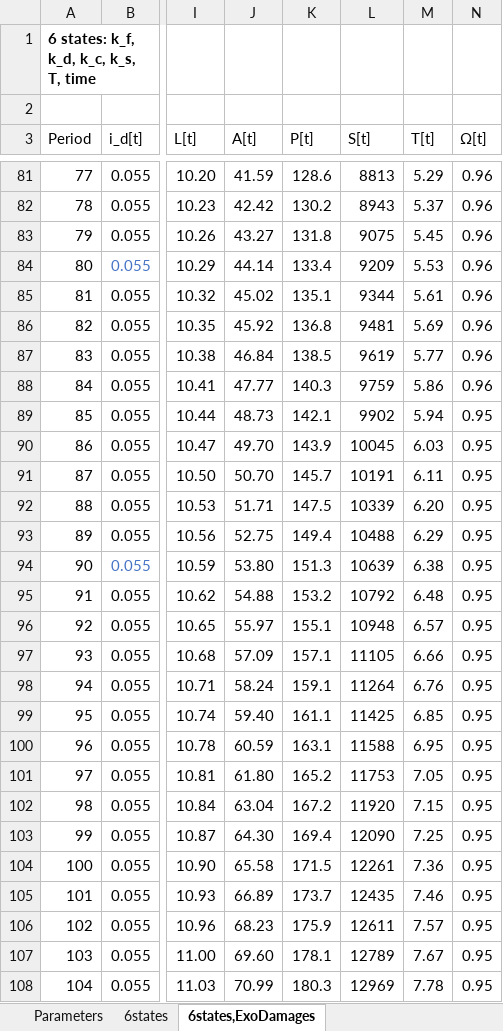
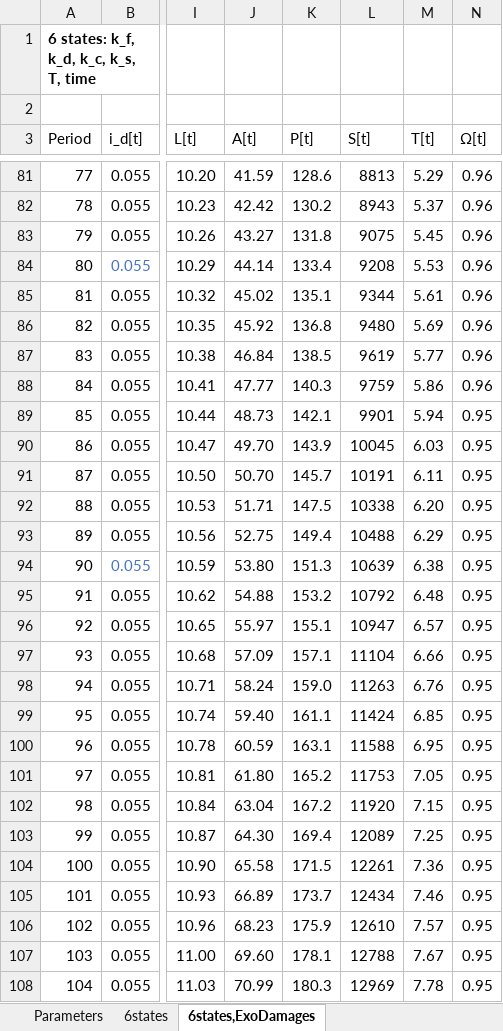
Before and after one commit to FVenmans/As_If_The_Transition_Matters, an Excel workbook: excel model post simulation.xlsx, sheet 6states,ExoDamages, drawn as a sheet; only a part is shown, gaps mark what is left out; values as stored, in another font and other column widths than the file's, no borders; the diff covers the shown part only; the diff names each change by its address in the sheet, - before the commit and + after, or states it on an @@ line.

```diff
--- a/excel model post simulation.xlsx (sheet 6states,ExoDamages)
+++ b/excel model post simulation.xlsx (sheet 6states,ExoDamages)
-L84 (S[t]): 9209
+L84 (S[t]): 9208
-L86 (S[t]): 9481
+L86 (S[t]): 9480
-L89 (S[t]): 9902
+L89 (S[t]): 9901
-L92 (S[t]): 10339
+L92 (S[t]): 10338
-L96 (S[t]): 10948
+L96 (S[t]): 10947
-L97 (S[t]): 11105
+L97 (S[t]): 11104
-K98 (P[t]): 159.1
+K98 (P[t]): 159.0
-L98 (S[t]): 11264
+L98 (S[t]): 11263
-L99 (S[t]): 11425
+L99 (S[t]): 11424
-L103 (S[t]): 12090
+L103 (S[t]): 12089
-L105 (S[t]): 12435
+L105 (S[t]): 12434
-L106 (S[t]): 12611
+L106 (S[t]): 12610
-L107 (S[t]): 12789
+L107 (S[t]): 12788
```
Also changed, not shown: 92 edited cells elsewhere in this sheet, sheet 6states, sheet Parameters, formulas that keep their value, charts or pictures, 3 other files.
